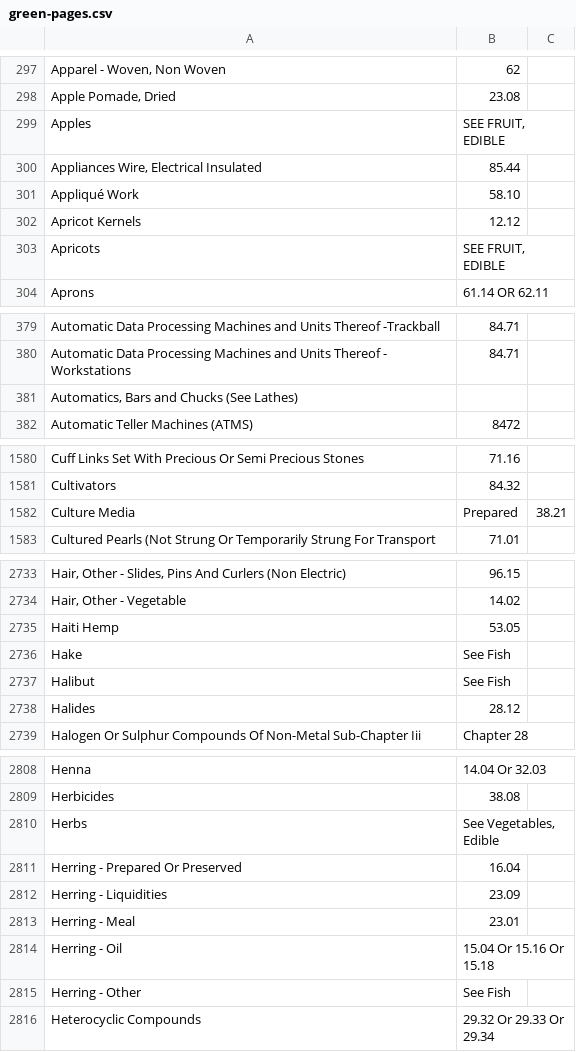
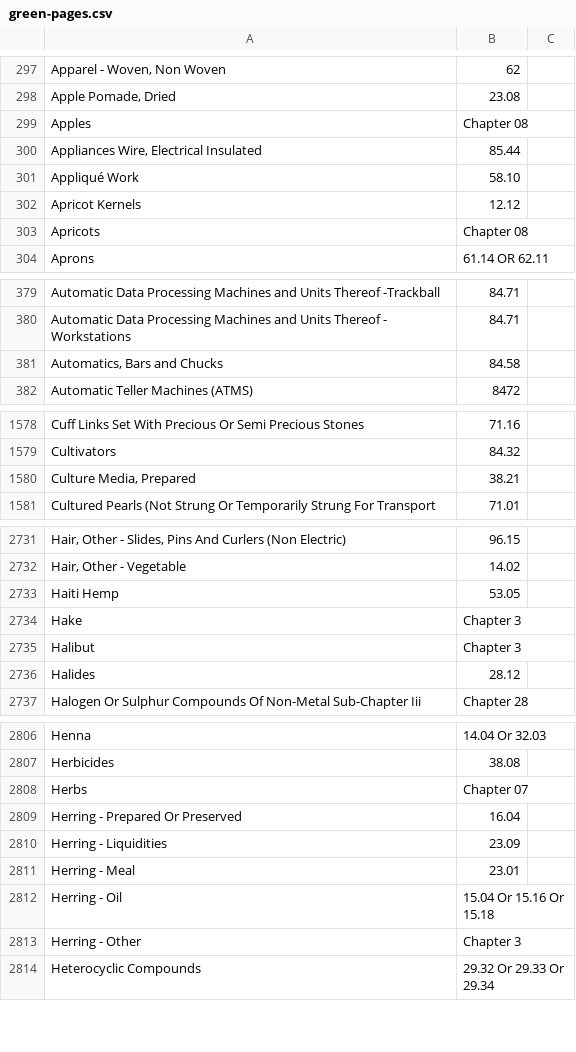
Before and after one commit to bitzesty/trade-tariff-backend, a CSV file: db/green-pages.csv, drawn as a sheet; only a part is shown, gaps mark what is left out; the diff covers the shown part only.

```diff
--- a/db/green-pages.csv
+++ b/db/green-pages.csv
@@ -298,3 +298,3 @@ Apparel - Woven, Non Woven; 62
 Apple Pomade, Dried;23.08
-Apples;SEE FRUIT, EDIBLE
+Apples;Chapter 08
 Appliances Wire, Electrical Insulated;85.44
@@ -302,3 +302,3 @@ Appliqué Work;58.10
 Apricot Kernels;12.12
-Apricots;SEE FRUIT, EDIBLE
+Apricots;Chapter 08
 Aprons;61.14 OR 62.11
@@ -380,3 +380,3 @@ Automatic Data Processing Machines and Units Thereof -Trackball;84.71
 Automatic Data Processing Machines and Units Thereof -  Workstations;84.71
-Automatics, Bars and Chucks (See Lathes)
+Automatics, Bars and Chucks; 84.58
 Automatic Teller Machines (ATMS);8472
@@ -1581,3 +1579,3 @@ Cuff Links Set With Precious Or Semi Precious Stones;71.16
 Cultivators;84.32
-Culture Media; Prepared;38.21
+Culture Media, Prepared;38.21
 Cultured Pearls (Not Strung Or Temporarily Strung For Transport;71.01
@@ -2735,4 +2733,4 @@ Hair, Other - Vegetable;14.02
 Haiti Hemp;53.05
-Hake;See Fish
-Halibut;See Fish
+Hake;Chapter 3
+Halibut;Chapter 3
 Halides;28.12
@@ -2809,3 +2807,3 @@ Henna;14.04 Or 32.03
 Herbicides;38.08
-Herbs;See Vegetables, Edible
+Herbs;Chapter 07
 Herring - Prepared Or Preserved;16.04
@@ -2814,3 +2812,3 @@ Herring - Meal;23.01
 Herring - Oil;15.04 Or 15.16 Or 15.18
-Herring - Other ;See Fish
+Herring - Other ;Chapter 3
 Heterocyclic Compounds;29.32 Or 29.33 Or 29.34
```
Also changed, not shown: 14 added rows, 6 removed rows and 68 edited cells elsewhere in this file.
